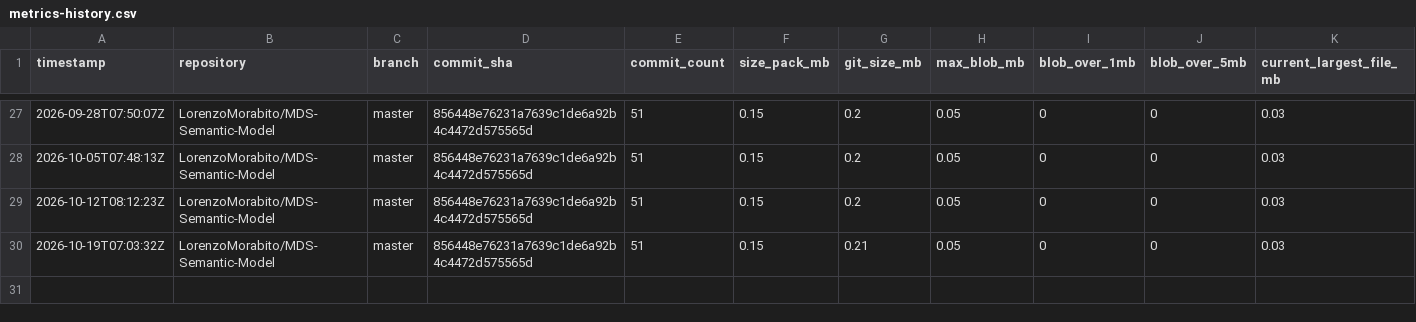
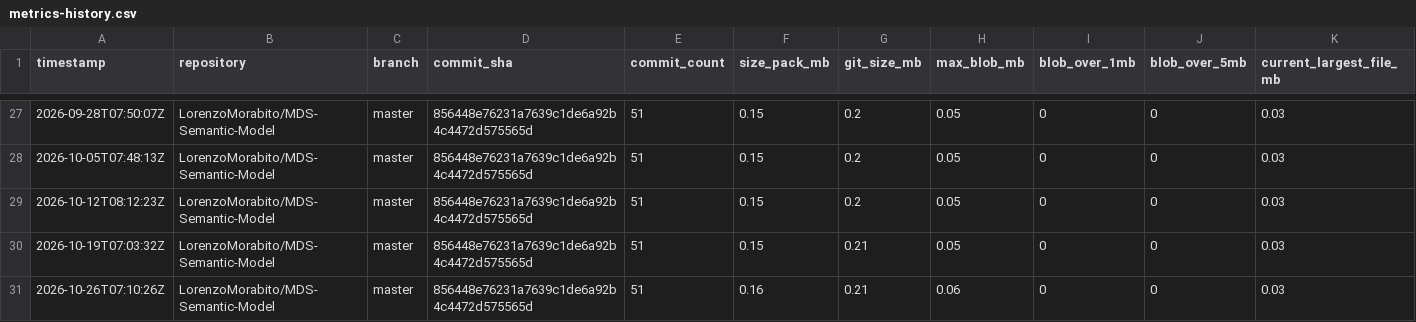
Before and after one commit to LorenzoMorabito/MDS-Semantic-Model, a CSV file: repository-health/history/metrics-history.csv, drawn as a sheet; only a part is shown, gaps mark what is left out; rows hold the shown columns only; the diff names each change by its address in the sheet, - before the commit and + after, or states it on an @@ line.

```diff
--- a/repository-health/history/metrics-history.csv
+++ b/repository-health/history/metrics-history.csv
+row 31: 2026-10-26T07:10:26Z | LorenzoMorabito/MDS-Semantic-Model | master | 856448e76231a7639c1de6a92b4c4472d575565d | 51 | 0.16 | 0.21 | 0.06 | 0 | 0 | 0.03
```
Also changed, not shown: repository-health/history/top-files-history.csv, 4 other files.
